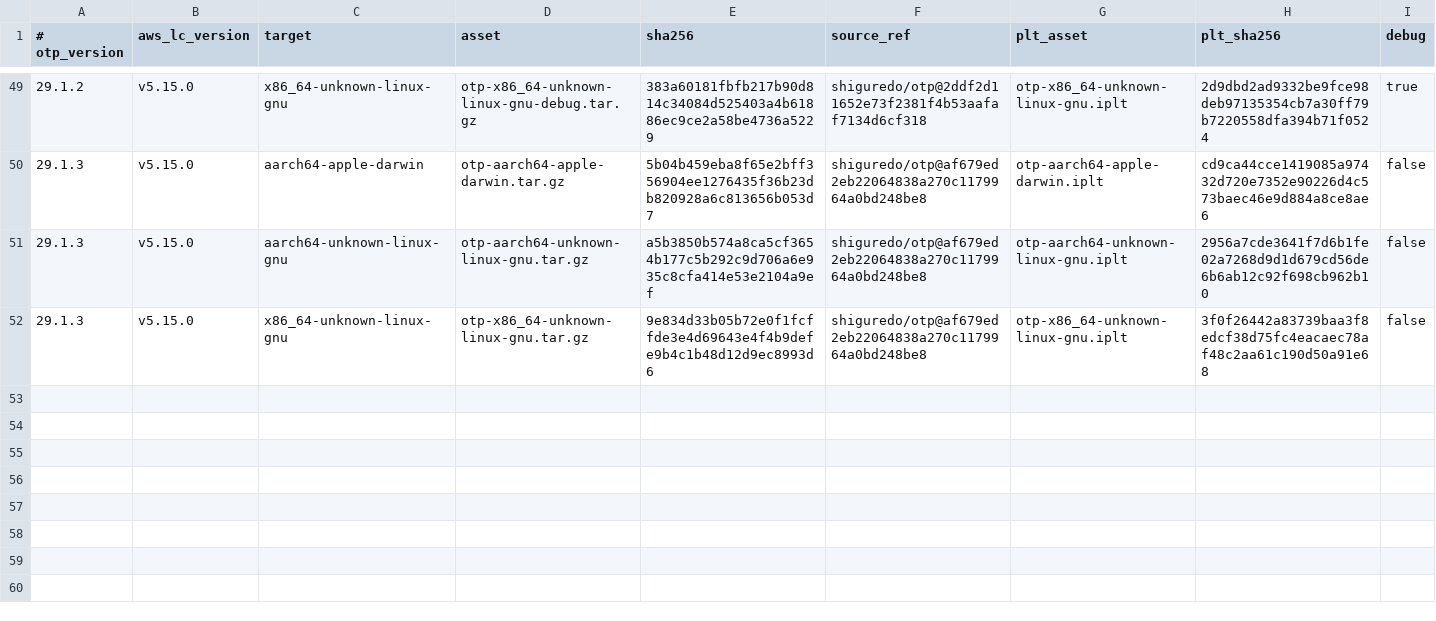
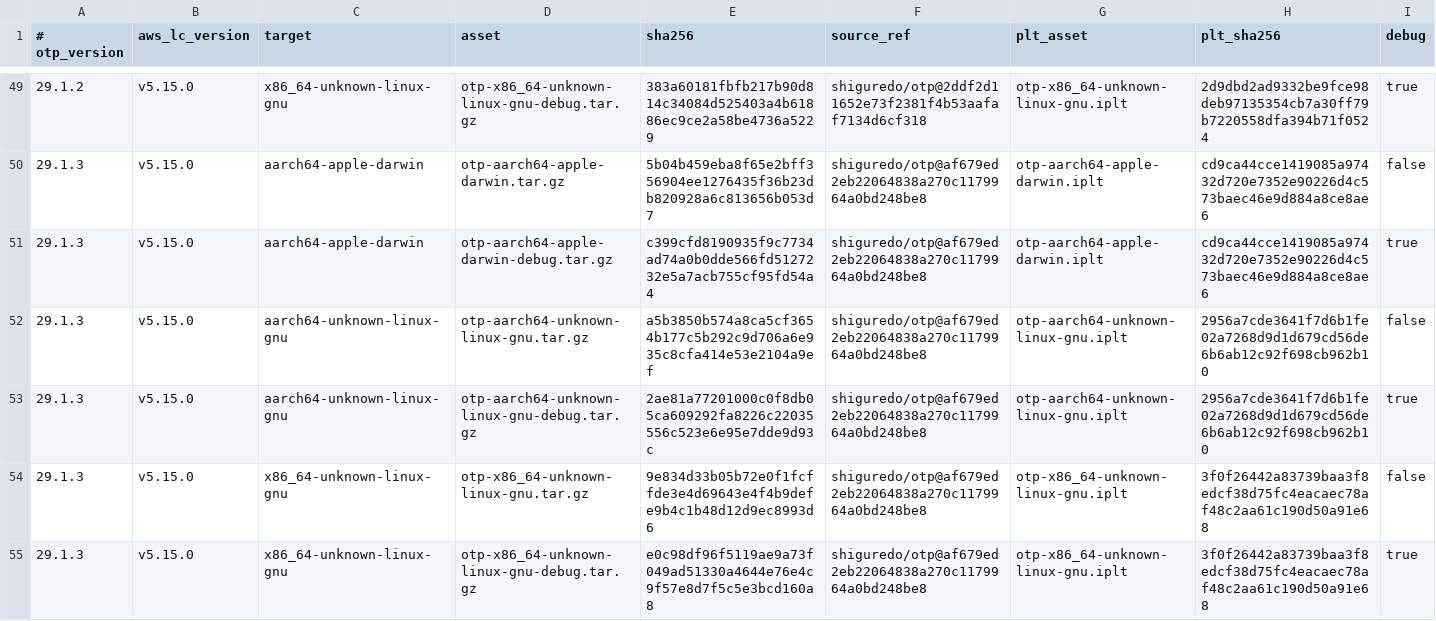
Before and after one commit to shiguredo/setup-erlang, a TSV file: versions/builds.tsv, drawn as a sheet; only a part is shown, gaps mark what is left out.

```diff
--- a/versions/builds.tsv
+++ b/versions/builds.tsv
@@ -50,3 +50,6 @@
 29.1.3	v5.15.0	aarch64-apple-darwin	otp-aarch64-apple-darwin.tar.gz	5b04b459eba8f65e2bff356904ee1276435f36b23db820928a6c813656b053d7	shiguredo/otp@af679ed2eb22064838a270c1179964a0bd248be8	otp-aarch64-apple-darwin.iplt	cd9ca44cce1419085a97432d720e7352e90226d4c573baec46e9d884a8ce8ae6	false
+29.1.3	v5.15.0	aarch64-apple-darwin	otp-aarch64-apple-darwin-debug.tar.gz	c399cfd8190935f9c7734ad74a0b0dde566fd5127232e5a7acb755cf95fd54a4	shiguredo/otp@af679ed2eb22064838a270c1179964a0bd248be8	otp-aarch64-apple-darwin.iplt	cd9ca44cce1419085a97432d720e7352e90226d4c573baec46e9d884a8ce8ae6	true
 29.1.3	v5.15.0	aarch64-unknown-linux-gnu	otp-aarch64-unknown-linux-gnu.tar.gz	a5b3850b574a8ca5cf3654b177c5b292c9d706a6e935c8cfa414e53e2104a9ef	shiguredo/otp@af679ed2eb22064838a270c1179964a0bd248be8	otp-aarch64-unknown-linux-gnu.iplt	2956a7cde3641f7d6b1fe02a7268d9d1d679cd56de6b6ab12c92f698cb962b10	false
+29.1.3	v5.15.0	aarch64-unknown-linux-gnu	otp-aarch64-unknown-linux-gnu-debug.tar.gz	2ae81a77201000c0f8db05ca609292fa8226c22035556c523e6e95e7dde9d93c	shiguredo/otp@af679ed2eb22064838a270c1179964a0bd248be8	otp-aarch64-unknown-linux-gnu.iplt	2956a7cde3641f7d6b1fe02a7268d9d1d679cd56de6b6ab12c92f698cb962b10	true
 29.1.3	v5.15.0	x86_64-unknown-linux-gnu	otp-x86_64-unknown-linux-gnu.tar.gz	9e834d33b05b72e0f1fcffde3e4d69643e4f4b9defe9b4c1b48d12d9ec8993d6	shiguredo/otp@af679ed2eb22064838a270c1179964a0bd248be8	otp-x86_64-unknown-linux-gnu.iplt	3f0f26442a83739baa3f8edcf38d75fc4eacaec78af48c2aa61c190d50a91e68	false
+29.1.3	v5.15.0	x86_64-unknown-linux-gnu	otp-x86_64-unknown-linux-gnu-debug.tar.gz	e0c98df96f5119ae9a73f049ad51330a4644e76e4c9f57e8d7f5c5e3bcd160a8	shiguredo/otp@af679ed2eb22064838a270c1179964a0bd248be8	otp-x86_64-unknown-linux-gnu.iplt	3f0f26442a83739baa3f8edcf38d75fc4eacaec78af48c2aa61c190d50a91e68	true
```
